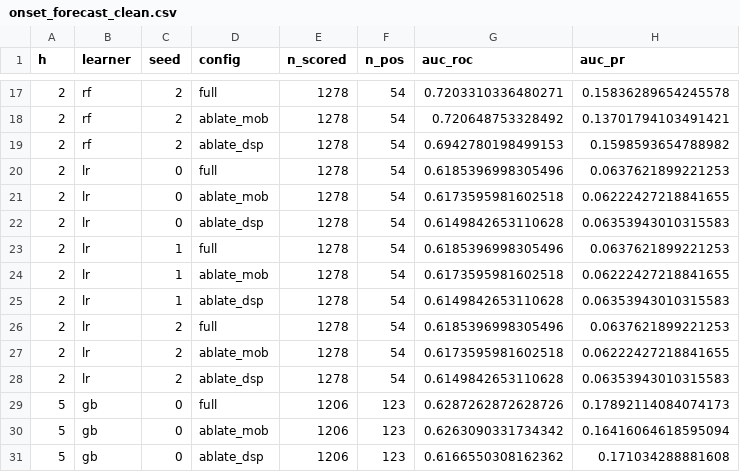
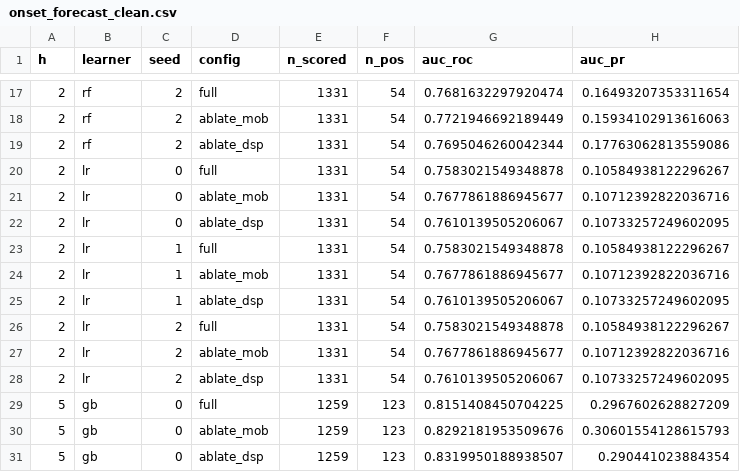
Before and after one commit to brandonyee-cs/AIM4D, a CSV file: robustness/onset_forecast_clean.csv, drawn as a sheet; only a part is shown, gaps mark what is left out; the diff covers the shown part only.

```diff
--- a/robustness/onset_forecast_clean.csv
+++ b/robustness/onset_forecast_clean.csv
@@ -17,15 +17,15 @@ h,learner,seed,config,n_scored,n_pos,auc_roc,auc_pr
-2,rf,2,full,1278,54,0.7203310336480271,0.15836289654245578
-2,rf,2,ablate_mob,1278,54,0.720648753328492,0.13701794103491421
-2,rf,2,ablate_dsp,1278,54,0.6942780198499153,0.1598593654788982
-2,lr,0,full,1278,54,0.6185396998305496,0.0637621899221253
-2,lr,0,ablate_mob,1278,54,0.6173595981602518,0.06222427218841655
-2,lr,0,ablate_dsp,1278,54,0.6149842653110628,0.06353943010315583
-2,lr,1,full,1278,54,0.6185396998305496,0.0637621899221253
-2,lr,1,ablate_mob,1278,54,0.6173595981602518,0.06222427218841655
-2,lr,1,ablate_dsp,1278,54,0.6149842653110628,0.06353943010315583
-2,lr,2,full,1278,54,0.6185396998305496,0.0637621899221253
-2,lr,2,ablate_mob,1278,54,0.6173595981602518,0.06222427218841655
-2,lr,2,ablate_dsp,1278,54,0.6149842653110628,0.06353943010315583
-5,gb,0,full,1206,123,0.6287262872628726,0.17892114084074173
-5,gb,0,ablate_mob,1206,123,0.6263090331734342,0.16416064618595094
-5,gb,0,ablate_dsp,1206,123,0.6166550308162362,0.171034288881608
+2,rf,2,full,1331,54,0.7681632297920474,0.16493207353311654
+2,rf,2,ablate_mob,1331,54,0.7721946692189449,0.15934102913616063
+2,rf,2,ablate_dsp,1331,54,0.7695046260042344,0.17763062813559086
+2,lr,0,full,1331,54,0.7583021549348878,0.10584938122296267
+2,lr,0,ablate_mob,1331,54,0.7677861886945677,0.10712392822036716
+2,lr,0,ablate_dsp,1331,54,0.7610139505206067,0.10733257249602095
+2,lr,1,full,1331,54,0.7583021549348878,0.10584938122296267
+2,lr,1,ablate_mob,1331,54,0.7677861886945677,0.10712392822036716
+2,lr,1,ablate_dsp,1331,54,0.7610139505206067,0.10733257249602095
+2,lr,2,full,1331,54,0.7583021549348878,0.10584938122296267
+2,lr,2,ablate_mob,1331,54,0.7677861886945677,0.10712392822036716
+2,lr,2,ablate_dsp,1331,54,0.7610139505206067,0.10733257249602095
+5,gb,0,full,1259,123,0.8151408450704225,0.2967602628827209
+5,gb,0,ablate_mob,1259,123,0.8292181953509676,0.30601554128615793
+5,gb,0,ablate_dsp,1259,123,0.8319950188938507,0.290441023884354
```
Also changed, not shown: 117 edited cells elsewhere in this file, robustness/baselines_clean_design.csv, robustness/onset_ablation_ci.csv, 18 other files.
